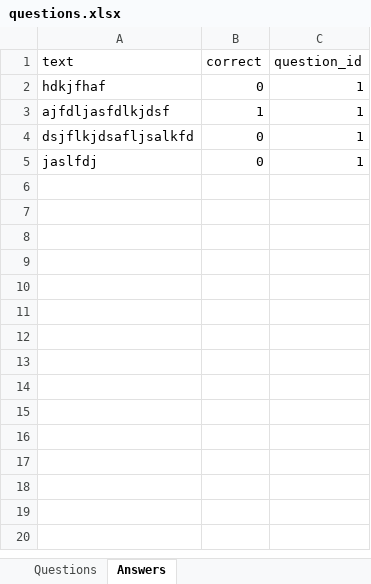
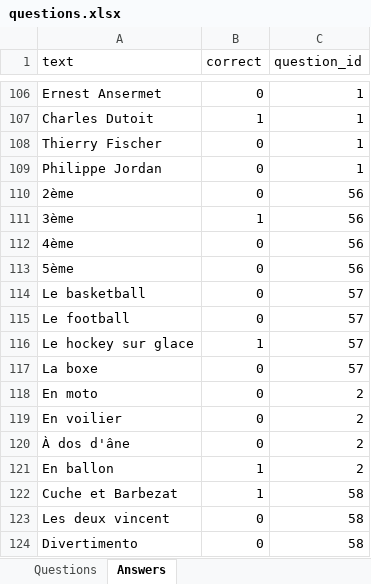
Before and after one commit to zweiro/mantastudio-projart, an Excel workbook: database/seeders/questions.xlsx, sheet Answers, drawn as a sheet; only a part is shown, gaps mark what is left out; values as stored, in another font and other column widths than the file's, no borders; table styles not drawn; addresses are those after the commit; the diff covers the shown part only; the diff names each change by its address in the sheet, - before the commit and + after, or states it on an @@ line.

```diff
--- a/database/seeders/questions.xlsx (sheet Answers)
+++ b/database/seeders/questions.xlsx (sheet Answers)
-A106 (text): hdkjfhaf
+A106 (text): Ernest Ansermet
-A107 (text): ajfdljasfdlkjdsf
+A107 (text): Charles Dutoit
-A108 (text): dsjflkjdsafljsalkfd
+A108 (text): Thierry Fischer
-A109 (text): jaslfdj
+A109 (text): Philippe Jordan
+row 110: 2ème | 0 | 56
+row 111: 3ème | 1 | 56
+row 112: 4ème | 0 | 56
+row 113: 5ème | 0 | 56
+row 114: Le basketball | 0 | 57
+row 115: Le football | 0 | 57
+row 116: Le hockey sur glace | 1 | 57
+row 117: La boxe | 0 | 57
+row 118: En moto | 0 | 2
+row 119: En voilier | 0 | 2
+row 120: À dos d'âne | 0 | 2
+row 121: En ballon | 1 | 2
+row 122: Cuche et Barbezat | 1 | 58
+row 123: Les deux vincent | 0 | 58
+row 124: Divertimento | 0 | 58
```
Also changed, not shown: 233 added rows elsewhere in this sheet, sheet Questions, 17 other files.
